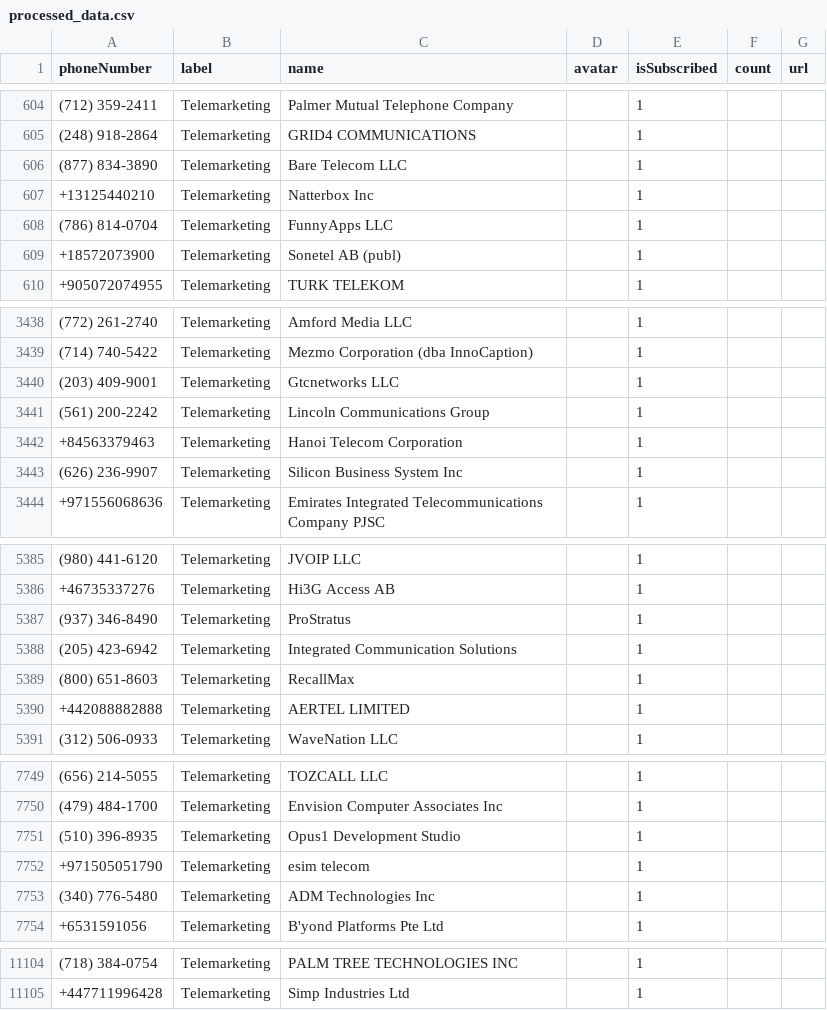
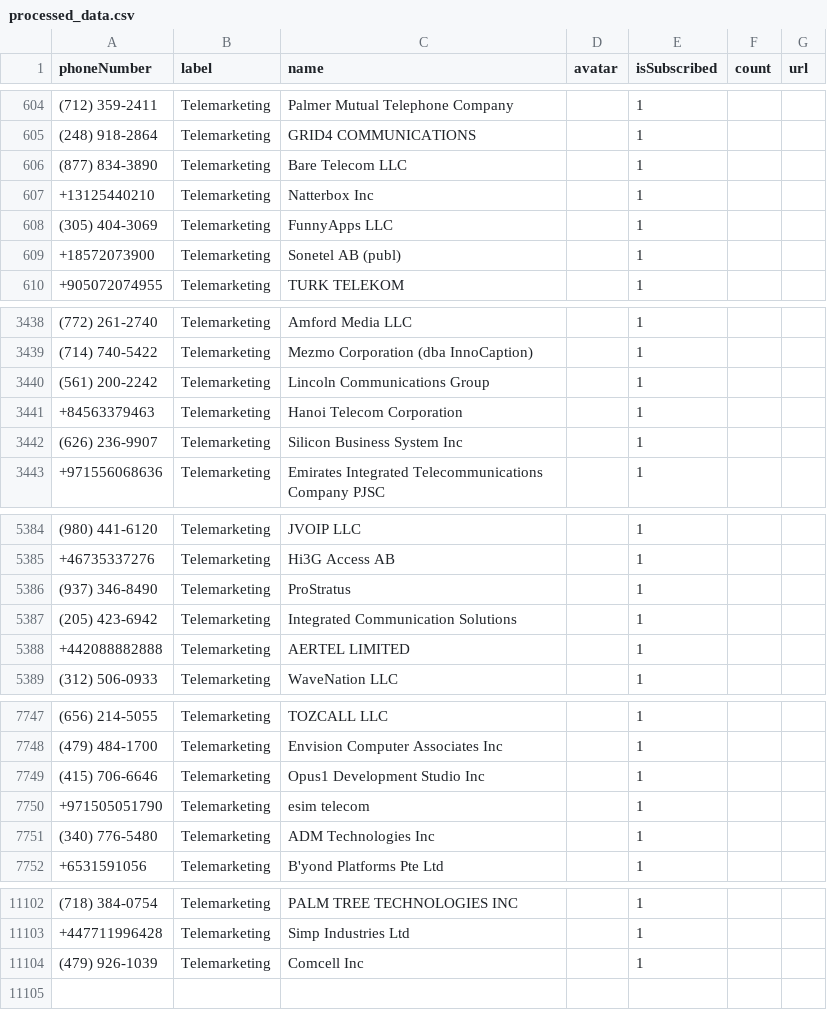
Before and after one commit to haygcao/vccard, a CSV file: US/processed_data.csv, drawn as a sheet; only a part is shown, gaps mark what is left out; the diff covers the shown part only.

```diff
--- a/US/processed_data.csv
+++ b/US/processed_data.csv
@@ -607,3 +607,3 @@ phoneNumber,label,name,avatar,isSubscribed,count,url
 +13125440210,Telemarketing,Natterbox Inc,,1,,
-(786) 814-0704,Telemarketing,FunnyApps LLC,,1,,
+(305) 404-3069,Telemarketing,FunnyApps LLC,,1,,
 +18572073900,Telemarketing,Sonetel AB (publ),,1,,
@@ -3439,3 +3439,2 @@ phoneNumber,label,name,avatar,isSubscribed,count,url
 (714) 740-5422,Telemarketing,Mezmo Corporation (dba InnoCaption),,1,,
-(203) 409-9001,Telemarketing,Gtcnetworks LLC,,1,,
 (561) 200-2242,Telemarketing,Lincoln Communications Group,,1,,
@@ -5388,3 +5387,2 @@ phoneNumber,label,name,avatar,isSubscribed,count,url
 (205) 423-6942,Telemarketing,Integrated Communication Solutions,,1,,
-(800) 651-8603,Telemarketing,RecallMax,,1,,
 +442088882888,Telemarketing,AERTEL LIMITED,,1,,
@@ -7750,3 +7748,3 @@ phoneNumber,label,name,avatar,isSubscribed,count,url
 (479) 484-1700,Telemarketing,Envision Computer Associates Inc,,1,,
-(510) 396-8935,Telemarketing,Opus1 Development Studio,,1,,
+(415) 706-6646,Telemarketing,Opus1 Development Studio Inc,,1,,
 +971505051790,Telemarketing,esim telecom,,1,,
@@ -11105 +11103,2 @@ phoneNumber,label,name,avatar,isSubscribed,count,url
 +447711996428,Telemarketing,Simp Industries Ltd,,1,,
+(479) 926-1039,Telemarketing,Comcell Inc,,1,,
```
Also changed, not shown: 12 edited cells elsewhere in this file, US/processed_v2.csv.
